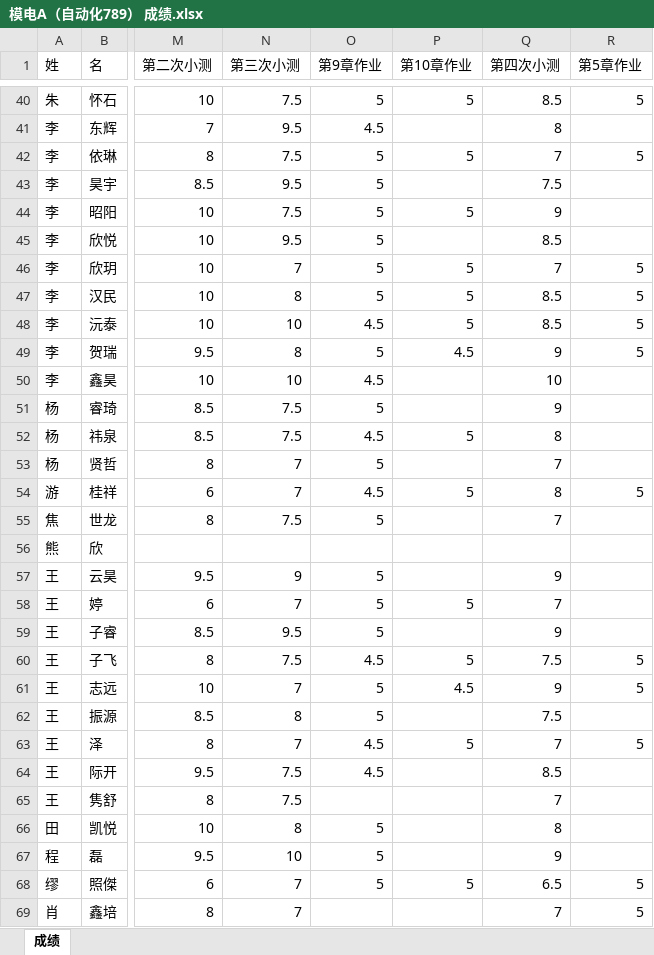
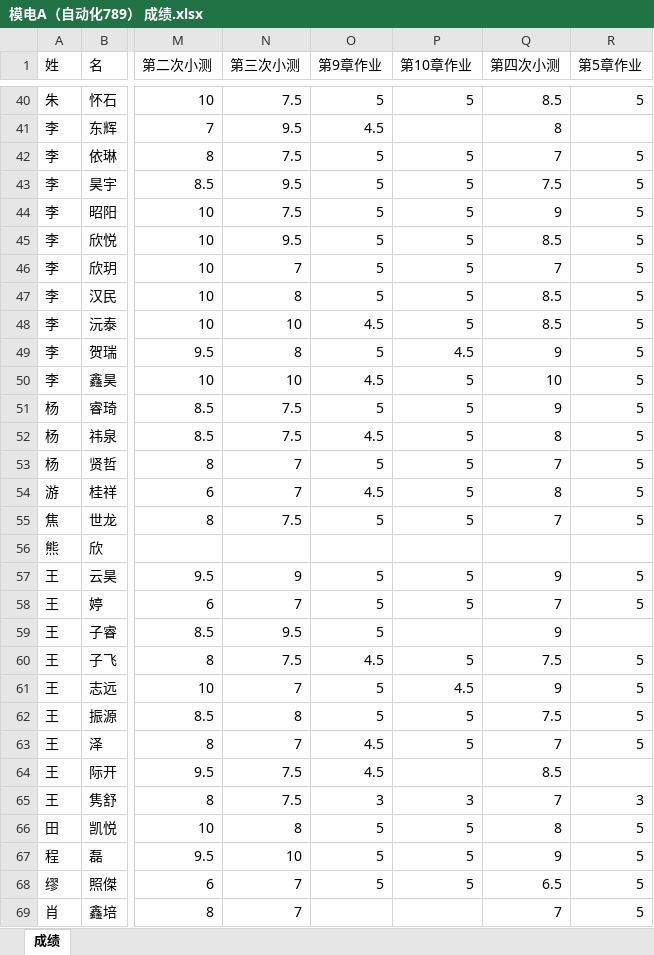
Before and after one commit to lhlawrence/-, an Excel workbook: 模电A（自动化789） 成绩.xlsx, sheet 成绩, drawn as a sheet; only a part is shown, gaps mark what is left out; values as stored, in another font and other column widths than the file's, no borders; the diff covers the shown part only; the diff names each change by its address in the sheet, - before the commit and + after, or states it on an @@ line.

```diff
--- a/模电A（自动化789） 成绩.xlsx (sheet 成绩)
+++ b/模电A（自动化789） 成绩.xlsx (sheet 成绩)
-P43 (第10章作业): (empty)
+P43 (第10章作业): 5
-R43:R45 (第5章作业): (empty)
+R43:R45 (第5章作业): 5
-P45 (第10章作业): (empty)
+P45 (第10章作业): 5
-P50:P51 (第10章作业): (empty)
+P50:P51 (第10章作业): 5
-R50:R53 (第5章作业): (empty)
+R50:R53 (第5章作业): 5
-P53 (第10章作业): (empty)
+P53 (第10章作业): 5
-P55 (第10章作业): (empty)
+P55 (第10章作业): 5
-R55 (第5章作业): (empty)
+R55 (第5章作业): 5
-P57 (第10章作业): (empty)
+P57 (第10章作业): 5
-R57:R58 (第5章作业): (empty)
+R57:R58 (第5章作业): 5
-P62 (第10章作业): (empty)
+P62 (第10章作业): 5
-R62 (第5章作业): (empty)
+R62 (第5章作业): 5
-O65 (第9章作业): (empty)
+O65 (第9章作业): 3
-P65 (第10章作业): (empty)
+P65 (第10章作业): 3
-R65 (第5章作业): (empty)
+R65 (第5章作业): 3
-P66:P67 (第10章作业): (empty)
+P66:P67 (第10章作业): 5
-R66:R67 (第5章作业): (empty)
+R66:R67 (第5章作业): 5
```
Also changed, not shown: 48 edited cells elsewhere in this sheet.
